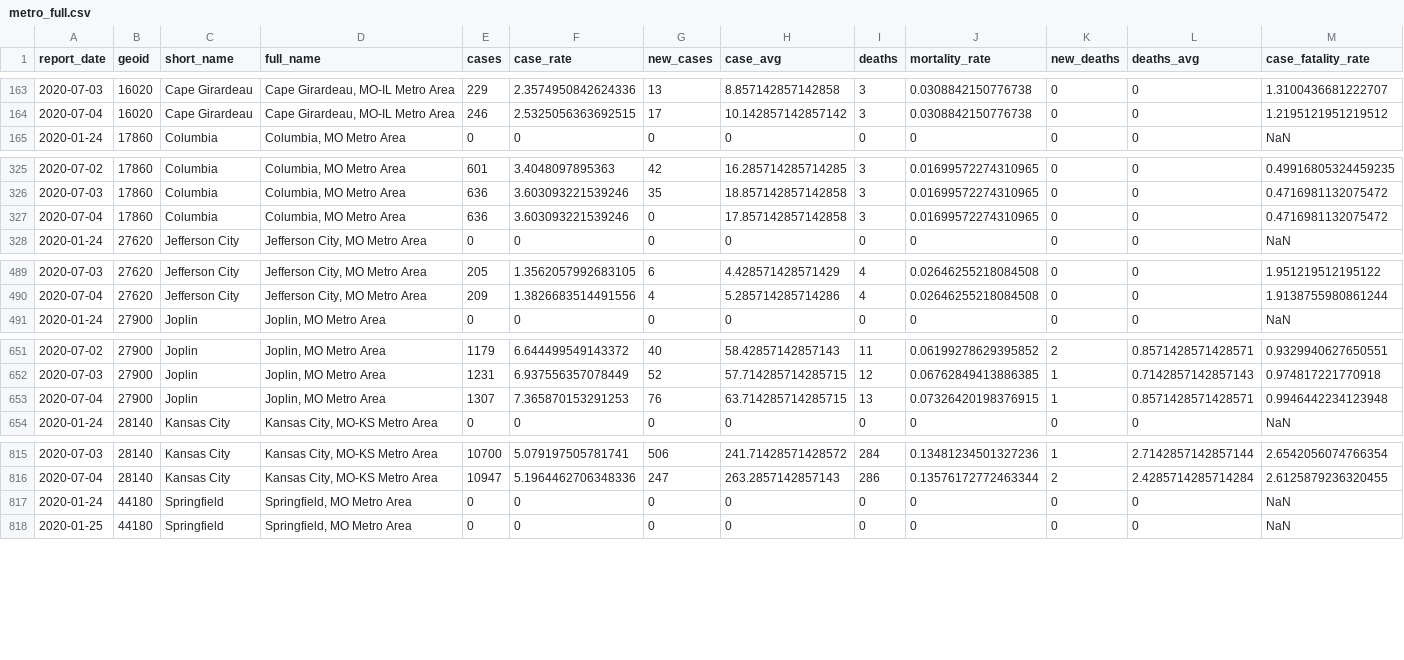
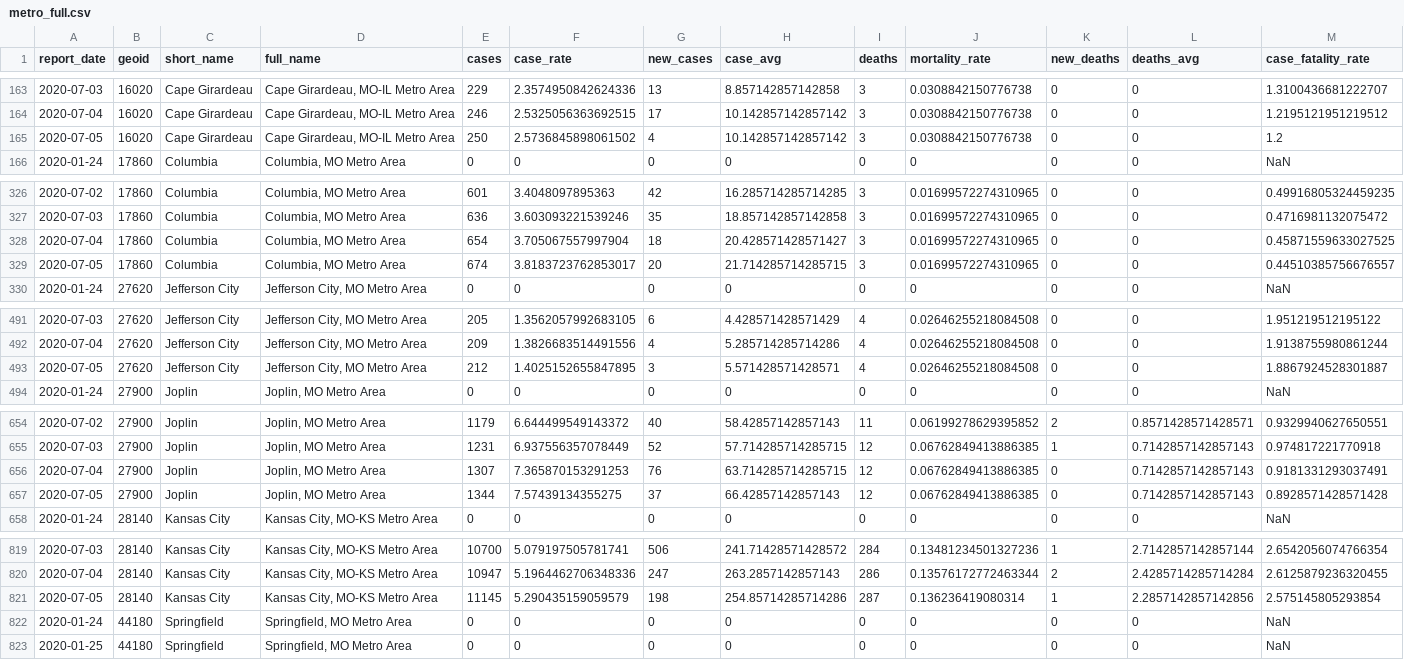
Before and after one commit to slu-openGIS/covid_daily_viz_archive, a CSV file: data/metro_all/metro_full.csv, drawn as a sheet; only a part is shown, gaps mark what is left out; the diff covers the shown part only.

```diff
--- a/data/metro_all/metro_full.csv
+++ b/data/metro_all/metro_full.csv
@@ -164,2 +164,3 @@ report_date,geoid,short_name,full_name,cases,case_rate,new_cases,case_avg,deaths
 2020-07-04,16020,Cape Girardeau,"Cape Girardeau, MO-IL Metro Area",246,2.5325056363692515,17,10.142857142857142,3,0.0308842150776738,0,0,1.2195121951219512
+2020-07-05,16020,Cape Girardeau,"Cape Girardeau, MO-IL Metro Area",250,2.5736845898061502,4,10.142857142857142,3,0.0308842150776738,0,0,1.2
 2020-01-24,17860,Columbia,"Columbia, MO Metro Area",0,0,0,0,0,0,0,0,NaN
@@ -326,3 +327,4 @@ report_date,geoid,short_name,full_name,cases,case_rate,new_cases,case_avg,deaths
 2020-07-03,17860,Columbia,"Columbia, MO Metro Area",636,3.603093221539246,35,18.857142857142858,3,0.01699572274310965,0,0,0.4716981132075472
-2020-07-04,17860,Columbia,"Columbia, MO Metro Area",636,3.603093221539246,0,17.857142857142858,3,0.01699572274310965,0,0,0.4716981132075472
+2020-07-04,17860,Columbia,"Columbia, MO Metro Area",654,3.705067557997904,18,20.428571428571427,3,0.01699572274310965,0,0,0.45871559633027525
+2020-07-05,17860,Columbia,"Columbia, MO Metro Area",674,3.8183723762853017,20,21.714285714285715,3,0.01699572274310965,0,0,0.44510385756676557
 2020-01-24,27620,Jefferson City,"Jefferson City, MO Metro Area",0,0,0,0,0,0,0,0,NaN
@@ -490,2 +492,3 @@ report_date,geoid,short_name,full_name,cases,case_rate,new_cases,case_avg,deaths
 2020-07-04,27620,Jefferson City,"Jefferson City, MO Metro Area",209,1.3826683514491556,4,5.285714285714286,4,0.02646255218084508,0,0,1.9138755980861244
+2020-07-05,27620,Jefferson City,"Jefferson City, MO Metro Area",212,1.4025152655847895,3,5.571428571428571,4,0.02646255218084508,0,0,1.8867924528301887
 2020-01-24,27900,Joplin,"Joplin, MO Metro Area",0,0,0,0,0,0,0,0,NaN
@@ -652,3 +655,4 @@ report_date,geoid,short_name,full_name,cases,case_rate,new_cases,case_avg,deaths
 2020-07-03,27900,Joplin,"Joplin, MO Metro Area",1231,6.937556357078449,52,57.714285714285715,12,0.06762849413886385,1,0.7142857142857143,0.974817221770918
-2020-07-04,27900,Joplin,"Joplin, MO Metro Area",1307,7.365870153291253,76,63.714285714285715,13,0.07326420198376915,1,0.8571428571428571,0.9946442234123948
+2020-07-04,27900,Joplin,"Joplin, MO Metro Area",1307,7.365870153291253,76,63.714285714285715,12,0.06762849413886385,0,0.7142857142857143,0.9181331293037491
+2020-07-05,27900,Joplin,"Joplin, MO Metro Area",1344,7.57439134355275,37,66.42857142857143,12,0.06762849413886385,0,0.7142857142857143,0.8928571428571428
 2020-01-24,28140,Kansas City,"Kansas City, MO-KS Metro Area",0,0,0,0,0,0,0,0,NaN
@@ -816,2 +820,3 @@ report_date,geoid,short_name,full_name,cases,case_rate,new_cases,case_avg,deaths
 2020-07-04,28140,Kansas City,"Kansas City, MO-KS Metro Area",10947,5.1964462706348336,247,263.2857142857143,286,0.13576172772463344,2,2.4285714285714284,2.6125879236320455
+2020-07-05,28140,Kansas City,"Kansas City, MO-KS Metro Area",11145,5.290435159059579,198,254.85714285714286,287,0.136236419080314,1,2.2857142857142856,2.575145805293854
 2020-01-24,44180,Springfield,"Springfield, MO Metro Area",0,0,0,0,0,0,0,0,NaN
```
Also changed, not shown: 3 added rows elsewhere in this file, data/state/state_full.csv, 5 other files.
